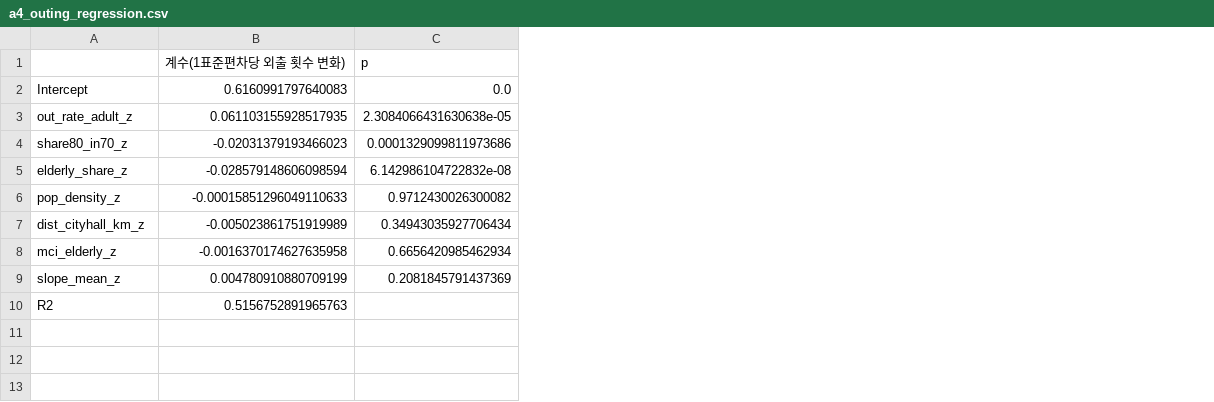
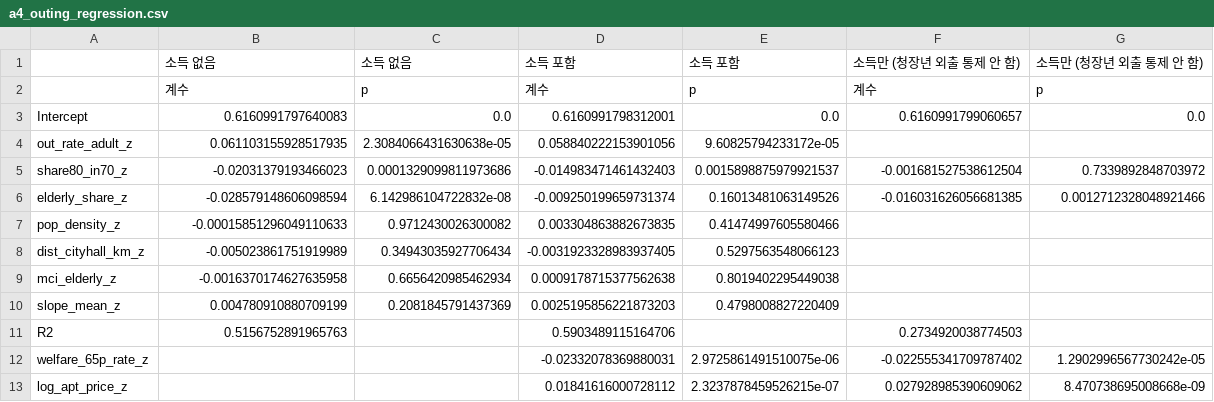
Before and after one commit to s-min04/mobility_choice, a CSV file: outputs/tables/a4_outing_regression.csv, drawn as a sheet; addresses are those after the commit; the diff names each change by its address in the sheet, - before the commit and + after, or states it on an @@ line.

```diff
--- a/outputs/tables/a4_outing_regression.csv
+++ b/outputs/tables/a4_outing_regression.csv
+column D, rows 2-11: 계수 | 0.6160991798312001 | 0.058840222153901056 | -0.014983471461432403 | -0.009250199659731374 | 0.003304863882673835 | -0.0031923328983937405 | 0.0009178715377562638 | 0.0025195856221873203 | 0.5903489115164706
+column E, rows 2-10: p | 0.0 | 9.60825794233172e-05 | 0.0015898875979921537 | 0.16013481063149526 | 0.41474997605580466 | 0.5297563548066123 | 0.8019402295449038 | 0.4798008827220409
+column F, rows 2-11: 계수 | 0.6160991799060657 |  | -0.001681527538612504 | -0.016031626056681385 |  |  |  |  | 0.2734920038774503
+column G, rows 2-6: p | 0.0 |  | 0.7339892848703972 | 0.0012712328048921466
+row 1:  | 소득 없음 | 소득 없음 | 소득 포함 | 소득 포함 | 소득만 (청장년 외출 통제 안 함) | 소득만 (청장년 외출 통제 안 함)
-B2: 계수(1표준편차당 외출 횟수 변화)
+B2: 계수
+row 12: welfare_65p_rate_z |  |  | -0.02332078369880031 | 2.9725861491510075e-06 | -0.022555341709787402 | 1.2902996567730242e-05
+row 13: log_apt_price_z |  |  | 0.01841616000728112 | 2.3237878459526215e-07 | 0.027928985390609062 | 8.470738695008668e-09
```
Also changed, not shown: data/raw/manifest.csv, outputs/tables/a2_expected_vs_actual.csv, 14 other files.
